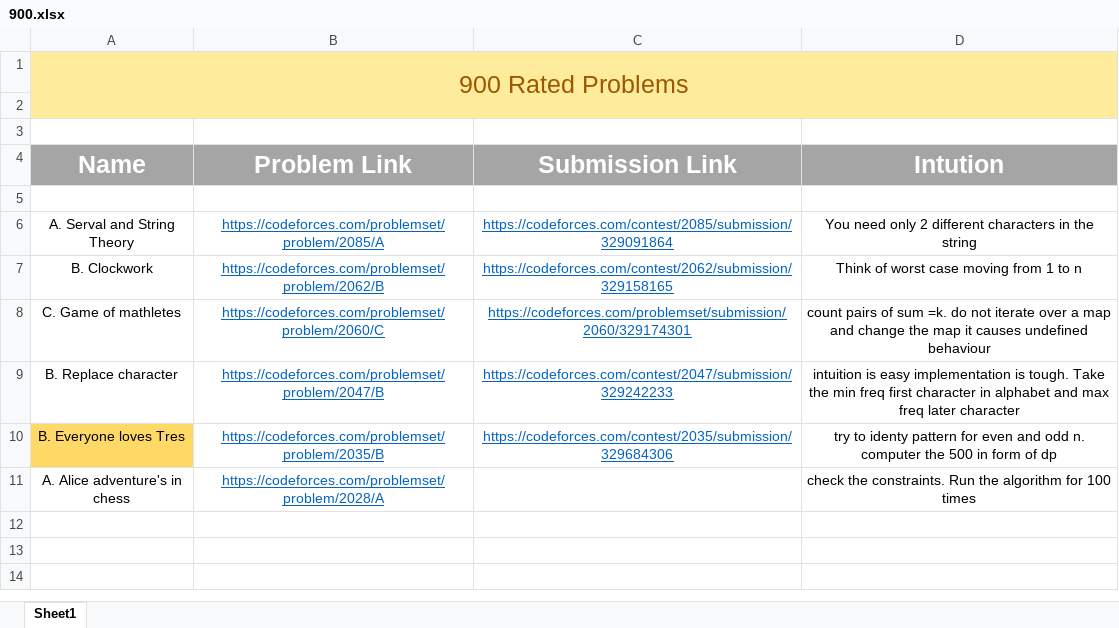
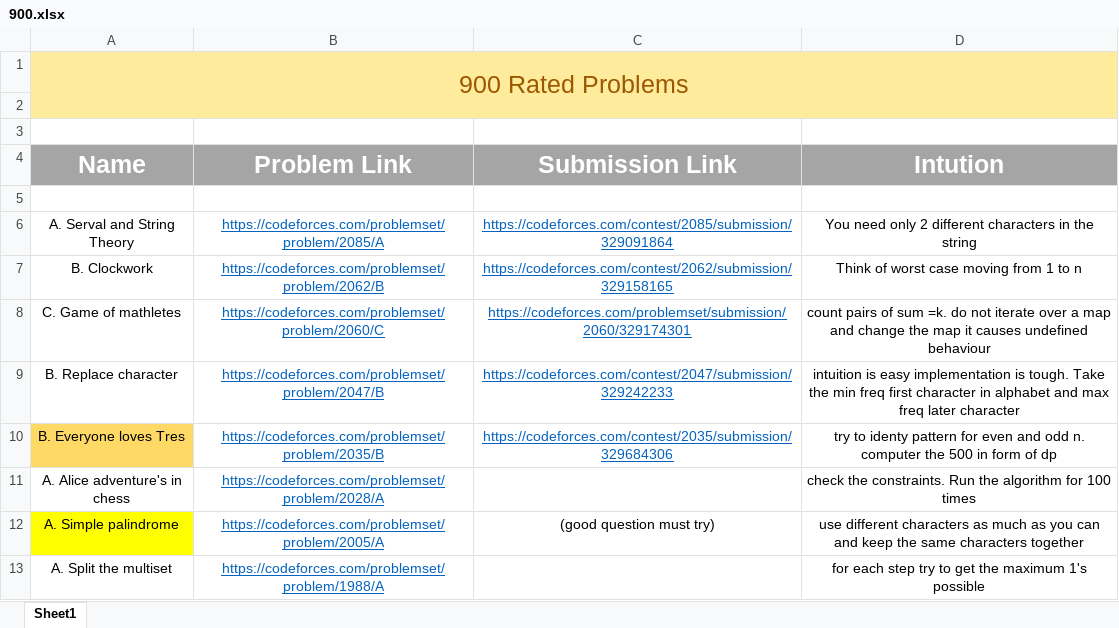
Before and after one commit to ArmaanSingh04/cp-toolkit, an Excel workbook: learnings/900.xlsx, sheet Sheet1, drawn as a sheet; values as stored, in another font and other column widths than the file's, no borders; the diff names each change by its address in the sheet, - before the commit and + after, or states it on an @@ line.

Commit message:
update 900

```diff
--- a/learnings/900.xlsx (sheet Sheet1)
+++ b/learnings/900.xlsx (sheet Sheet1)
+row 12: A. Simple palindrome | https://codeforces.com/problemset/problem/2005/A | (good question must try) | use different characters as much as you can and keep the same characters together
+row 13: A. Split the multiset | https://codeforces.com/problemset/problem/1988/A |  | for each step try to get the maximum 1's possible
```
